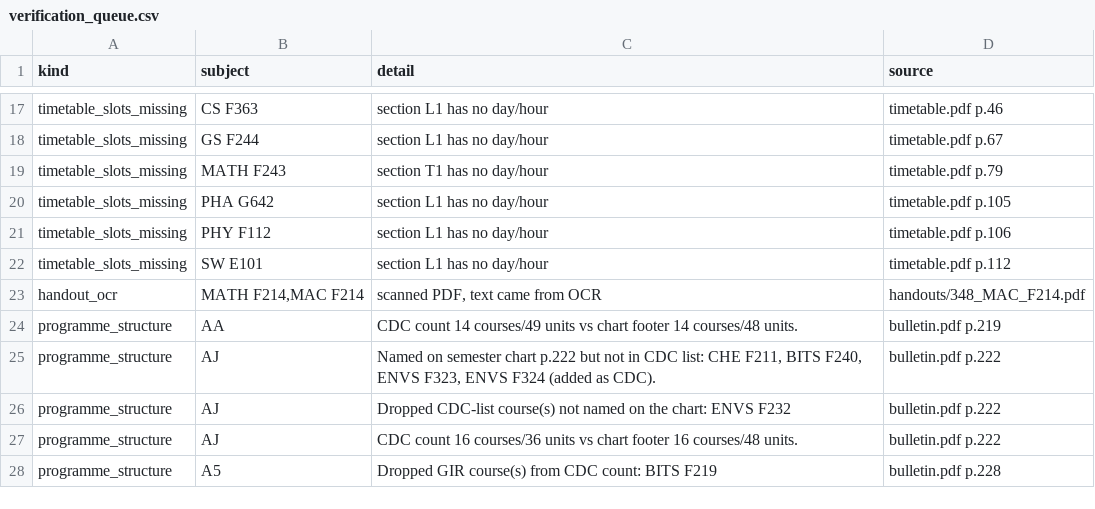
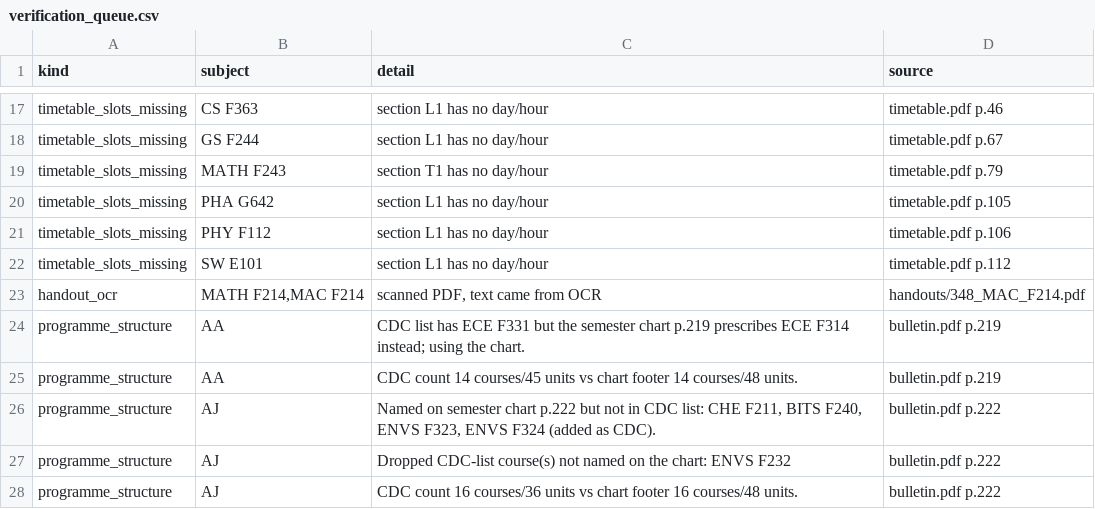
Before and after one commit to deejay147/agentic-AI-based-BITS-Academic-Course-Recommender, a CSV file: data/processed/verification_queue.csv, drawn as a sheet; only a part is shown, gaps mark what is left out; the shorter side is filled out with more unchanged rows.

```diff
--- a/data/processed/verification_queue.csv
+++ b/data/processed/verification_queue.csv
@@ -23,3 +23,4 @@ timetable_slots_missing,SW E101,section L1 has no day/hour,timetable.pdf p.112
 handout_ocr,"MATH F214,MAC F214","scanned PDF, text came from OCR",handouts/348_MAC_F214.pdf
-programme_structure,AA,CDC count 14 courses/49 units vs chart footer 14 courses/48 units.,bulletin.pdf p.219
+programme_structure,AA,CDC list has ECE F331 but the semester chart p.219 prescribes ECE F314 instead; using the chart.,bulletin.pdf p.219
+programme_structure,AA,CDC count 14 courses/45 units vs chart footer 14 courses/48 units.,bulletin.pdf p.219
 programme_structure,AJ,"Named on semester chart p.222 but not in CDC list: CHE F211, BITS F240, ENVS F323, ENVS F324 (added as CDC).",bulletin.pdf p.222
```
Also changed, not shown: 27 other files.
